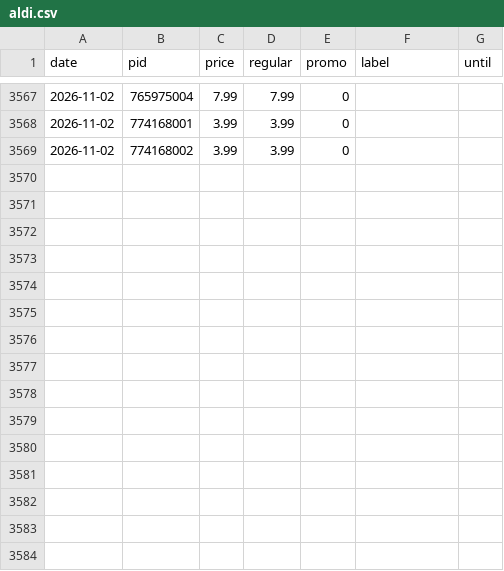
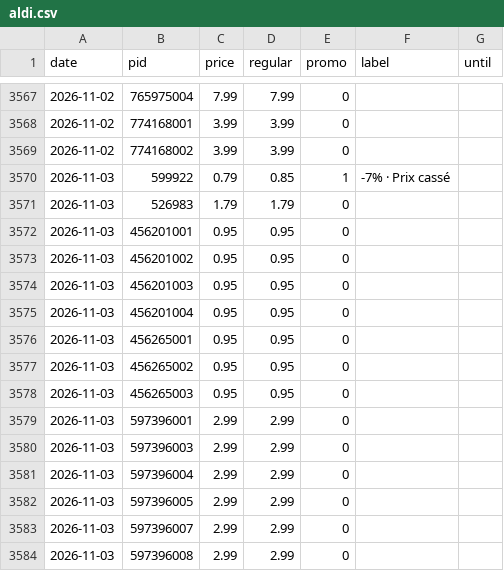
Before and after one commit to komiting/lausanneCatalogs, a CSV file: data/prices/aldi.csv, drawn as a sheet; only a part is shown, gaps mark what is left out.

```diff
--- a/data/prices/aldi.csv
+++ b/data/prices/aldi.csv
@@ -3569 +3569,16 @@ date,pid,price,regular,promo,label,until
 2026-11-02,774168002,3.99,3.99,0,,
+2026-11-03,599922,0.79,0.85,1,-7% · Prix cassé,
+2026-11-03,526983,1.79,1.79,0,,
+2026-11-03,456201001,0.95,0.95,0,,
+2026-11-03,456201002,0.95,0.95,0,,
+2026-11-03,456201003,0.95,0.95,0,,
+2026-11-03,456201004,0.95,0.95,0,,
+2026-11-03,456265001,0.95,0.95,0,,
+2026-11-03,456265002,0.95,0.95,0,,
+2026-11-03,456265003,0.95,0.95,0,,
+2026-11-03,597396001,2.99,2.99,0,,
+2026-11-03,597396003,2.99,2.99,0,,
+2026-11-03,597396004,2.99,2.99,0,,
+2026-11-03,597396005,2.99,2.99,0,,
+2026-11-03,597396007,2.99,2.99,0,,
+2026-11-03,597396008,2.99,2.99,0,,
```
Also changed, not shown: data/prices/aligro.csv, data/prices/coop.csv, 12 other files.
